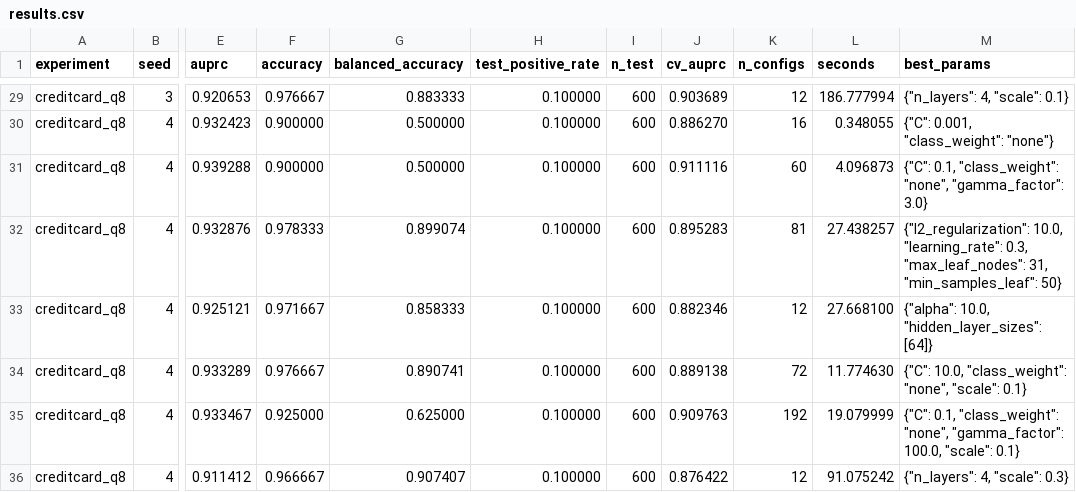
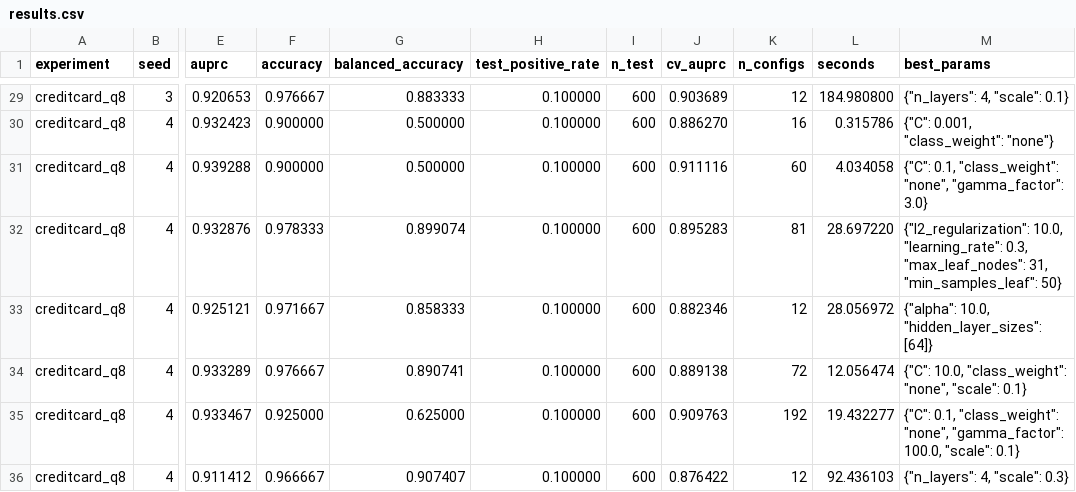
Before and after one commit to Athmane-quantum/quantum-ml-reality-check, a CSV file: experiments/creditcard_q8/results.csv, drawn as a sheet; only a part is shown, gaps mark what is left out; the diff covers the shown part only; the diff names each change by its address in the sheet, - before the commit and + after, or states it on an @@ line.

```diff
--- a/experiments/creditcard_q8/results.csv
+++ b/experiments/creditcard_q8/results.csv
-L29 (seconds): 186.777994
+L29 (seconds): 184.980800
-L30 (seconds): 0.348055
+L30 (seconds): 0.315786
-L31 (seconds): 4.096873
+L31 (seconds): 4.034058
-L32 (seconds): 27.438257
+L32 (seconds): 28.697220
-L33 (seconds): 27.668100
+L33 (seconds): 28.056972
-L34 (seconds): 11.774630
+L34 (seconds): 12.056474
-L35 (seconds): 19.079999
+L35 (seconds): 19.432277
-L36 (seconds): 91.075242
+L36 (seconds): 92.436103
```
Also changed, not shown: 27 edited cells elsewhere in this file, 9 other files.
